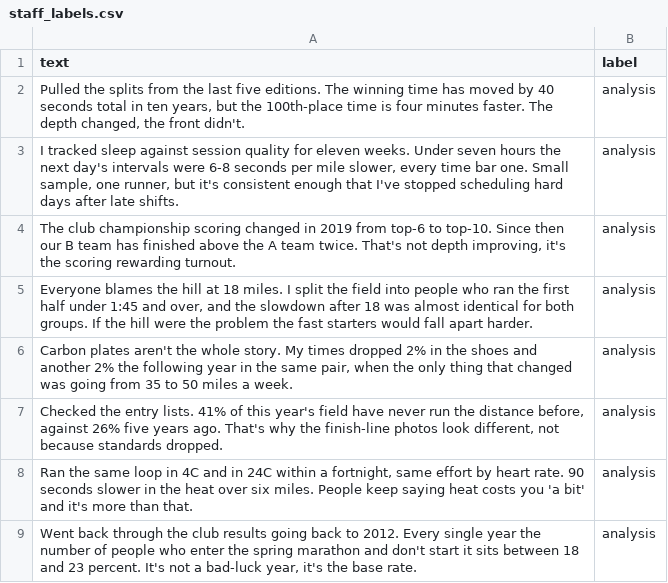
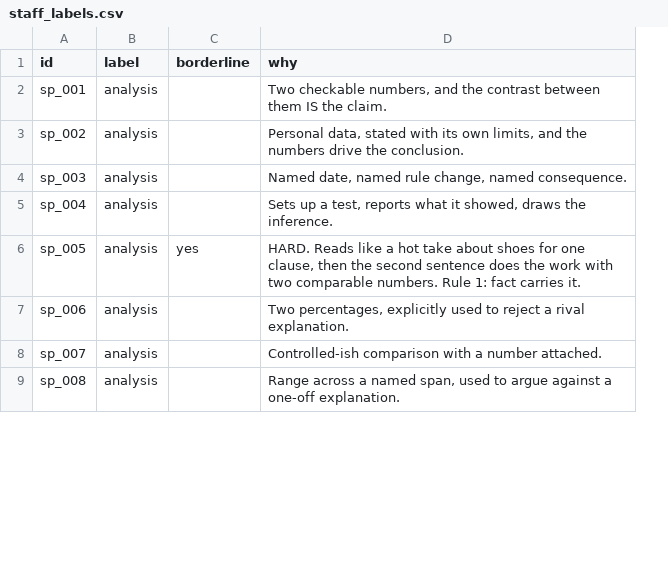
Before and after one commit to Angelica-M/ai201-project3-takemeter-starter-v2026, a CSV file: data/staff_labels.csv, drawn as a sheet; only a part is shown; removed rows and columns are numbered as before the commit, all else as after; the diff names each change by its address in the sheet, - before the commit and + after, or states it on an @@ line.

Commit message:
Corrected staff_labels.csv to include all columns

```diff
--- a/data/staff_labels.csv
+++ b/data/staff_labels.csv
-column A (text), rows 2-9: Pulled the splits from the last five editions. The winning time has moved by 40 seconds total in ten years, but the 100th-place time is four minutes faster. The depth changed, the front didn't. | I tracked sleep against session quality for eleven weeks. Under seven hours the next day's intervals were 6-8 seconds per mile slower, every time bar one. Small sample, one runner, but it's consistent enough that I've stopped scheduling hard days after late shifts. | The club championship scoring changed in 2019 from top-6 to top-10. Since then our B team has finished above the A team twice. That's not depth improving, it's the scoring rewarding turnout. | Everyone blames the hill at 18 miles. I split the field into people who ran the first half under 1:45 and over, and the slowdown after 18 was almost identical for both groups. If the hill were the problem the fast starters would fall apart harder. | Carbon plates aren't the whole story. My times dropped 2% in the shoes and another 2% the following year in the same pair, when the only thing that changed was going from 35 to 50 miles a week. | Checked the entry lists. 41% of this year's field have never run the distance before, against 26% five years ago. That's why the finish-line photos look different, not because standards dropped. | Ran the same loop in 4C and in 24C within a fortnight, same effort by heart rate. 90 seconds slower in the heat over six miles. People keep saying heat costs you 'a bit' and it's more than that. | Went back through the club results going back to 2012. Every single year the number of people who enter the spring marathon and don't start it sits between 18 and 23 percent. It's not a bad-luck year, it's the base rate.
+column A (id), rows 2-9: sp_001 | sp_002 | sp_003 | sp_004 | sp_005 | sp_006 | sp_007 | sp_008
+column C (borderline), row 6: yes
+column D (why), rows 2-9: Two checkable numbers, and the contrast between them IS the claim. | Personal data, stated with its own limits, and the numbers drive the conclusion. | Named date, named rule change, named consequence. | Sets up a test, reports what it showed, draws the inference. | HARD. Reads like a hot take about shoes for one clause, then the second sentence does the work with two comparable numbers. Rule 1: fact carries it. | Two percentages, explicitly used to reject a rival explanation. | Controlled-ish comparison with a number attached. | Range across a named span, used to argue against a one-off explanation.
```
